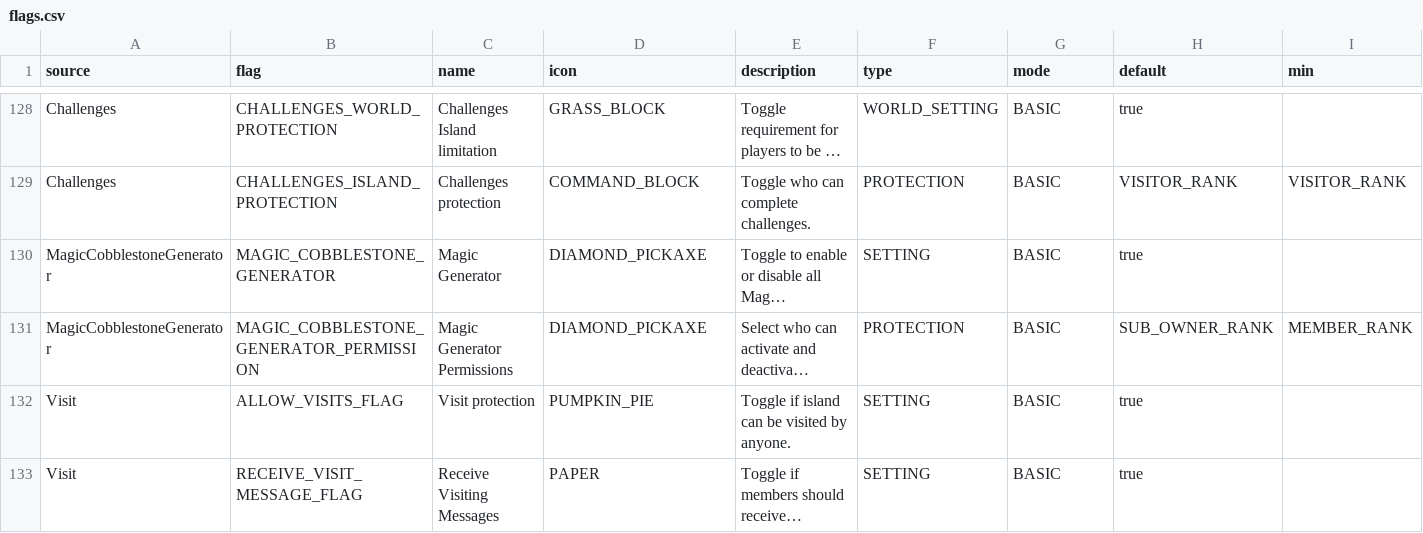
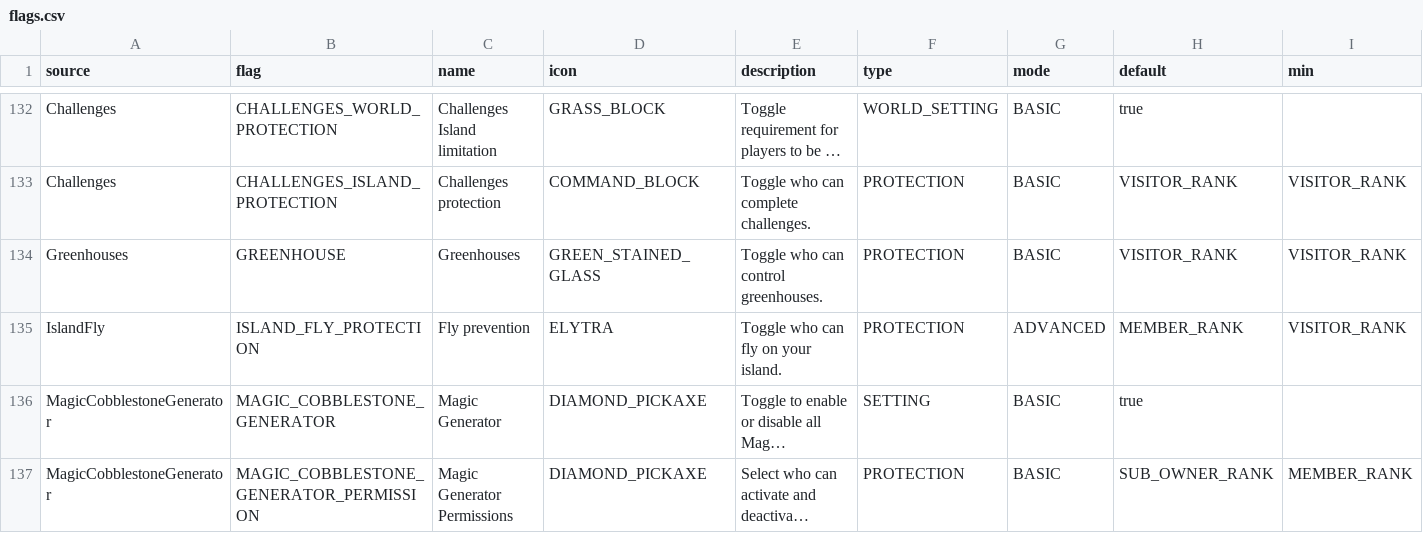
Before and after one commit to BentoBoxWorld/docs, a CSV file: data/flags.csv, drawn as a sheet; only a part is shown, gaps mark what is left out; the shorter side is filled out with more unchanged rows; long unchanged cells end in …; rows hold the shown columns only; the diff covers the shown part only; the diff names each change by its address in the sheet, - before the commit and + after, or states it on an @@ line.

```diff
--- a/data/flags.csv
+++ b/data/flags.csv
+row 134: Greenhouses | GREENHOUSE | Greenhouses | GREEN_STAINED_GLASS | Toggle who can control greenhouses. | PROTECTION | BASIC | VISITOR_RANK | VISITOR_RANK
+row 135: IslandFly | ISLAND_FLY_PROTECTION | Fly prevention | ELYTRA | Toggle who can fly on your island. | PROTECTION | ADVANCED | MEMBER_RANK | VISITOR_RANK
```
Also changed, not shown: 5 added rows elsewhere in this file.
